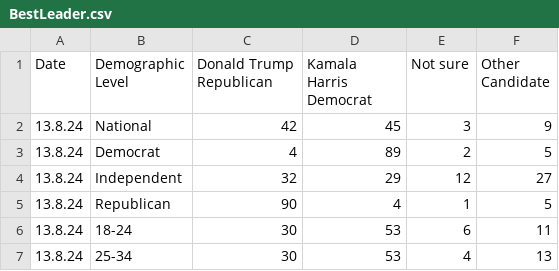
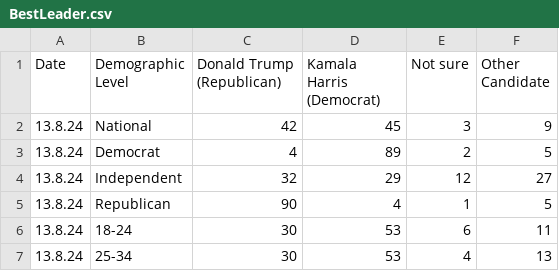
Before and after one commit to a-j-gordon/prolific-polling, a CSV file: BestLeader.csv, drawn as a sheet; only a part is shown.

```diff
--- a/BestLeader.csv
+++ b/BestLeader.csv
@@ -1,2 +1,2 @@
-Date,Demographic Level,Donald Trump  Republican ,Kamala Harris  Democrat ,Not sure,Other Candidate
+Date,Demographic Level,Donald Trump (Republican),Kamala Harris (Democrat),Not sure,Other Candidate
 13.8.24,National,42,45,3,9
```
Also changed, not shown: CoreVote.csv.
